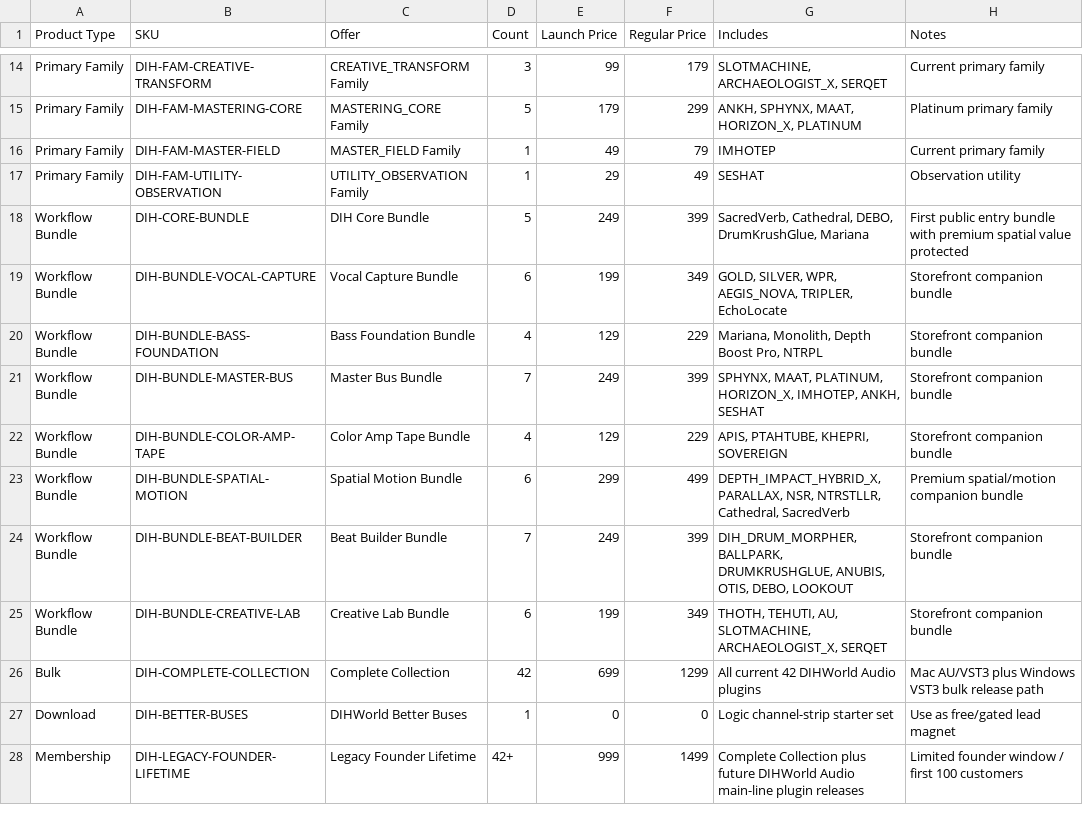
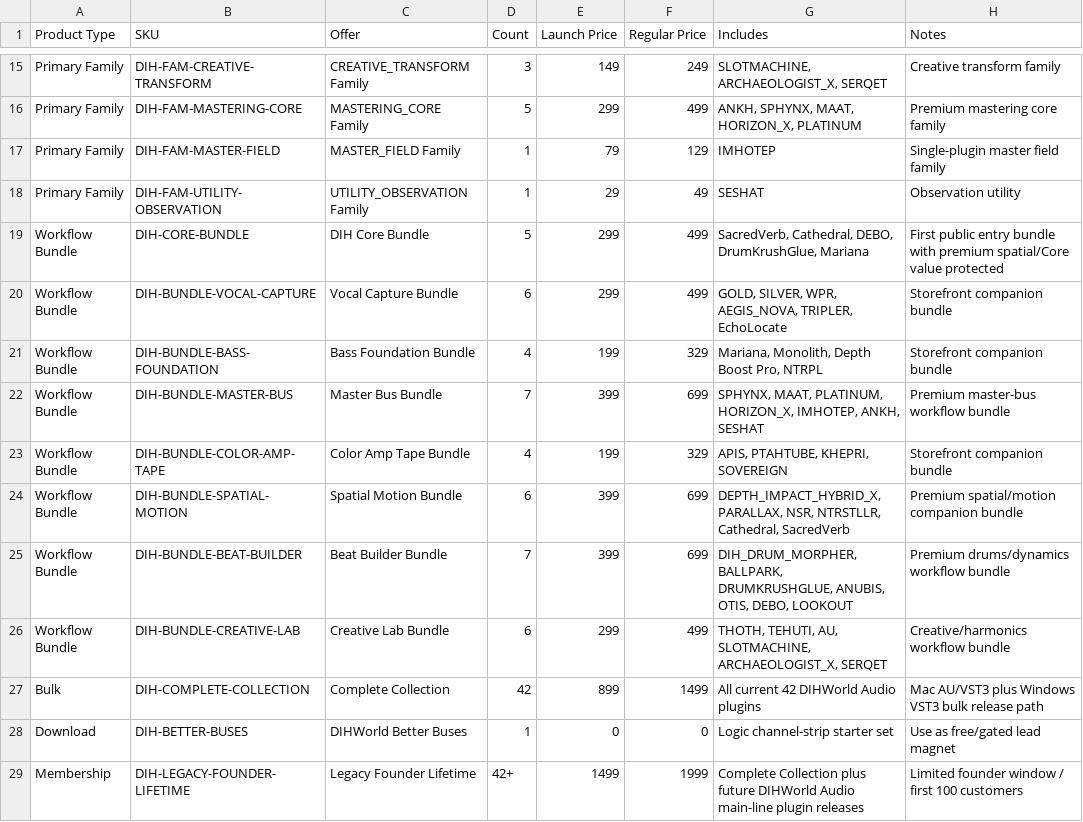
Before and after one commit to dihcoo/DIHWORLD-AUDIO-STORE, a CSV file: data/dihworld-price-list-20260703.csv, drawn as a sheet; only a part is shown, gaps mark what is left out; addresses are those after the commit; the diff covers the shown part only; the diff names each change by its address in the sheet, - before the commit and + after, or states it on an @@ line.

Commit message:
Update storefront value pricing

```diff
--- a/data/dihworld-price-list-20260703.csv
+++ b/data/dihworld-price-list-20260703.csv
-E15 (Launch Price): 99
+E15 (Launch Price): 149
-F15 (Regular Price): 179
+F15 (Regular Price): 249
-H15 (Notes): Current primary family
+H15 (Notes): Creative transform family
-E16 (Launch Price): 179
+E16 (Launch Price): 299
-F16 (Regular Price): 299
+F16 (Regular Price): 499
-H16 (Notes): Platinum primary family
+H16 (Notes): Premium mastering core family
-E17 (Launch Price): 49
+E17 (Launch Price): 79
-F17 (Regular Price): 79
+F17 (Regular Price): 129
-H17 (Notes): Current primary family
+H17 (Notes): Single-plugin master field family
-E19 (Launch Price): 249
+E19 (Launch Price): 299
-F19 (Regular Price): 399
+F19 (Regular Price): 499
-H19 (Notes): …with premium spatial value protected
+H19 (Notes): …with premium spatial/Core value protected
-E20 (Launch Price): 199
+E20 (Launch Price): 299
-F20 (Regular Price): 349
+F20 (Regular Price): 499
-E21 (Launch Price): 129
+E21 (Launch Price): 199
-F21 (Regular Price): 229
+F21 (Regular Price): 329
-E22 (Launch Price): 249
+E22 (Launch Price): 399
-F22 (Regular Price): 399
+F22 (Regular Price): 699
-H22 (Notes): Storefront companion bundle
+H22 (Notes): Premium master-bus workflow bundle
-E23 (Launch Price): 129
+E23 (Launch Price): 199
-F23 (Regular Price): 229
+F23 (Regular Price): 329
-E24 (Launch Price): 299
+E24 (Launch Price): 399
-F24 (Regular Price): 499
+F24 (Regular Price): 699
-E25 (Launch Price): 249
+E25 (Launch Price): 399
-F25 (Regular Price): 399
+F25 (Regular Price): 699
-H25 (Notes): Storefront companion bundle
+H25 (Notes): Premium drums/dynamics workflow bundle
-E26 (Launch Price): 199
+E26 (Launch Price): 299
-F26 (Regular Price): 349
+F26 (Regular Price): 499
-H26 (Notes): Storefront companion bundle
+H26 (Notes): Creative/harmonics workflow bundle
-E27 (Launch Price): 699
+E27 (Launch Price): 899
-F27 (Regular Price): 1299
+F27 (Regular Price): 1499
-E29 (Launch Price): 999
+E29 (Launch Price): 1499
-F29 (Regular Price): 1499
+F29 (Regular Price): 1999
```
Also changed, not shown: 3 added rows, 2 removed rows and 31 edited cells elsewhere in this file, data/fulfillment-map-20260703.csv, data/woocommerce-core-system-draft.csv, 13 other files.
